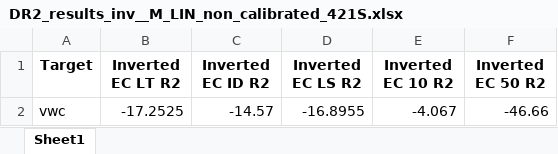
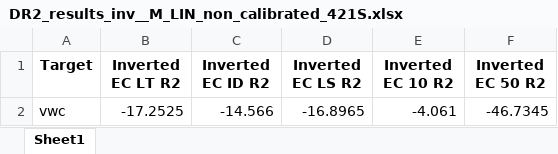
Before and after one commit to orbit-ugent/FDEM_quantitative_soil, an Excel workbook: output_tables/DR2_results_inv__M_LIN_non_calibrated_421S.xlsx, sheet Sheet1, drawn as a sheet; values as stored, in another font and other column widths than the file's, no borders; the diff names each change by its address in the sheet, - before the commit and + after, or states it on an @@ line.

```diff
--- a/output_tables/DR2_results_inv__M_LIN_non_calibrated_421S.xlsx (sheet Sheet1)
+++ b/output_tables/DR2_results_inv__M_LIN_non_calibrated_421S.xlsx (sheet Sheet1)
-C2 (Inverted EC ID R2): -14.57
+C2 (Inverted EC ID R2): -14.566
-D2 (Inverted EC LS R2): -16.8955
+D2 (Inverted EC LS R2): -16.8965
-E2 (Inverted EC 10 R2): -4.067
+E2 (Inverted EC 10 R2): -4.061
-F2 (Inverted EC 50 R2): -46.66
+F2 (Inverted EC 50 R2): -46.7345
```
Also changed, not shown: output_tables/DR2_results_M_LIN_non_calibrated_421S.xlsx, output_tables/DR2_results_P_reca_calibrated_21HS.xlsx, 21 other files.
